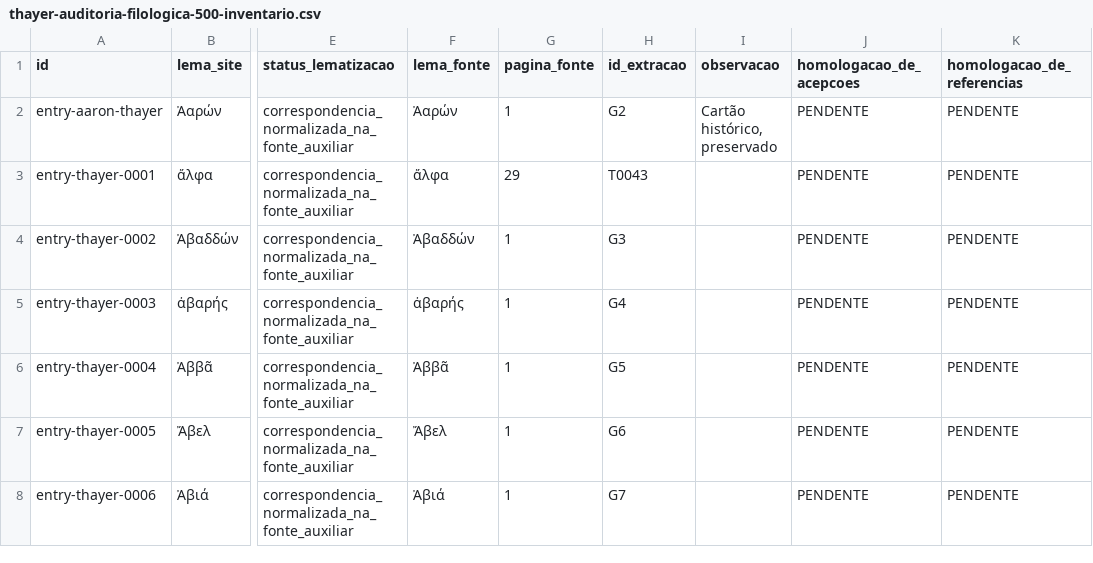
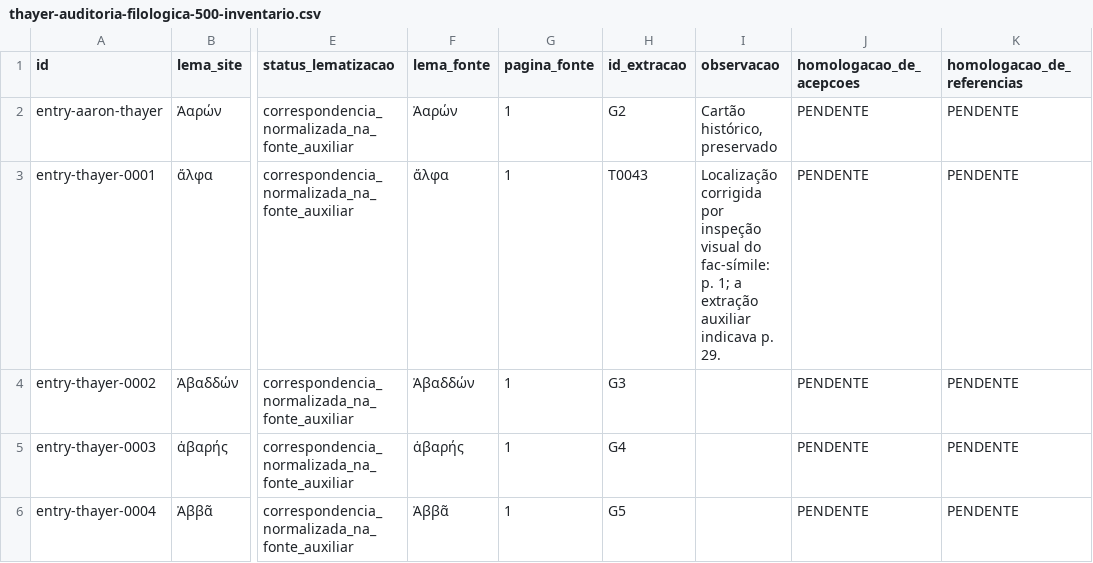
Before and after one commit to linguasbiblicasoriginais-rgb/scriptura-lexicon, a CSV file: auditorias/thayer-auditoria-filologica-500-inventario.csv, drawn as a sheet; only a part is shown, gaps mark what is left out; the shorter side is filled out with more unchanged rows; the diff names each change by its address in the sheet, - before the commit and + after, or states it on an @@ line.

Commit message:
Retificar página de ἄλφα e cálculo de parágrafos na auditoria THAYER

```diff
--- a/auditorias/thayer-auditoria-filologica-500-inventario.csv
+++ b/auditorias/thayer-auditoria-filologica-500-inventario.csv
-G3 (pagina_fonte): 29
+G3 (pagina_fonte): 1
-I3 (observacao): (empty)
+I3 (observacao): Localização corrigida por inspeção visual do fac-símile: p. 1; a extração auxiliar indicava p. 29.
```
Also changed, not shown: auditorias/thayer-2026-10-11-auditoria-textual-estrutural-100-0001-0099-aaron.csv, 1 other file.
